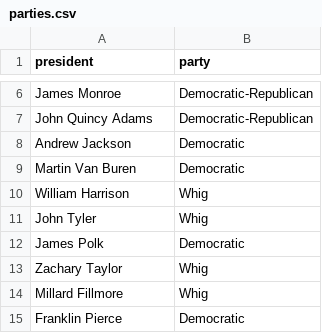
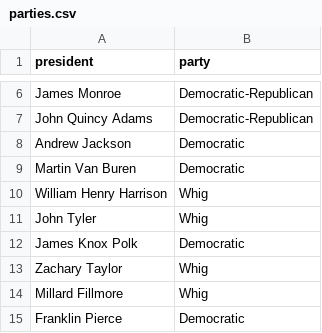
Before and after one commit to gabepolk/president-data, a CSV file: analysis/output/parties.csv, drawn as a sheet; only a part is shown, gaps mark what is left out; the diff covers the shown part only.

```diff
--- a/analysis/output/parties.csv
+++ b/analysis/output/parties.csv
@@ -9,5 +9,5 @@ Andrew Jackson,Democratic
 Martin Van Buren,Democratic
-William Harrison,Whig
+William Henry Harrison,Whig
 John Tyler,Whig
-James Polk,Democratic
+James Knox Polk,Democratic
 Zachary Taylor,Whig
```
Also changed, not shown: 15 edited cells elsewhere in this file, 1 other file.
